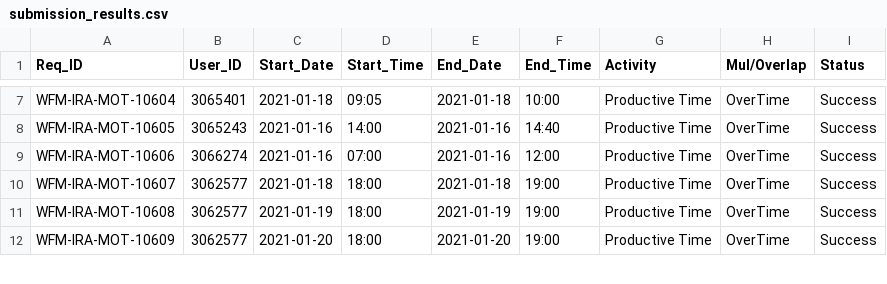
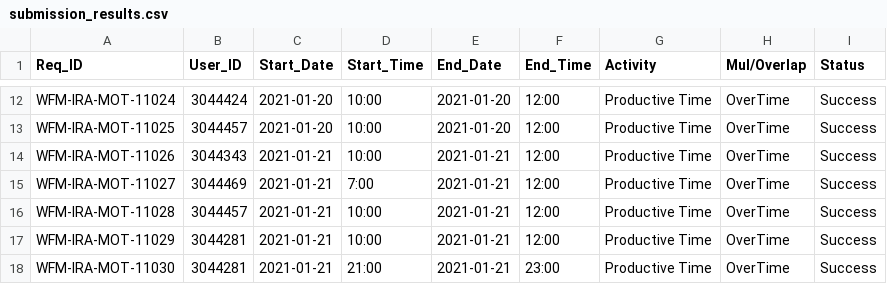
Before and after one commit to venkatgali-TU/Django_project, a CSV file: mvp_site/mvp_app/static/mvp_app/submission_results.csv, drawn as a sheet; only a part is shown, gaps mark what is left out; addresses are those after the commit; the diff covers the shown part only; the diff names each change by its address in the sheet, - before the commit and + after, or states it on an @@ line.

```diff
--- a/mvp_site/mvp_app/static/mvp_app/submission_results.csv
+++ b/mvp_site/mvp_app/static/mvp_app/submission_results.csv
-A12 (Req_ID): WFM-IRA-MOT-10604
+A12 (Req_ID): WFM-IRA-MOT-11024
-B12 (User_ID): 3065401
+B12 (User_ID): 3044424
-C12 (Start_Date): 2021-01-18
+C12 (Start_Date): 2021-01-20
-D12 (Start_Time): 09:05
+D12 (Start_Time): 10:00
-E12 (End_Date): 2021-01-18
+E12 (End_Date): 2021-01-20
-F12 (End_Time): 10:00
+F12 (End_Time): 12:00
+row 13: WFM-IRA-MOT-11025 | 3044457 | 2021-01-20 | 10:00 | 2021-01-20 | 12:00 | Productive Time | OverTime | Success
-A14 (Req_ID): WFM-IRA-MOT-10605
+A14 (Req_ID): WFM-IRA-MOT-11026
-B14 (User_ID): 3065243
+B14 (User_ID): 3044343
-C14:C15 (Start_Date): 2021-01-16
+C14:C15 (Start_Date): 2021-01-21
-D14 (Start_Time): 14:00
+D14 (Start_Time): 10:00
-E14:E15 (End_Date): 2021-01-16
+E14:E15 (End_Date): 2021-01-21
-F14 (End_Time): 14:40
+F14 (End_Time): 12:00
-A15 (Req_ID): WFM-IRA-MOT-10606
+A15 (Req_ID): WFM-IRA-MOT-11027
-B15 (User_ID): 3066274
+B15 (User_ID): 3044469
-D15 (Start_Time): 07:00
+D15 (Start_Time): 7:00
-A16 (Req_ID): WFM-IRA-MOT-10607
+A16 (Req_ID): WFM-IRA-MOT-11028
-B16 (User_ID): 3062577
+B16 (User_ID): 3044457
-C16 (Start_Date): 2021-01-18
+C16 (Start_Date): 2021-01-21
-D16:D17 (Start_Time): 18:00
+D16:D17 (Start_Time): 10:00
-E16 (End_Date): 2021-01-18
+E16 (End_Date): 2021-01-21
-F16:F17 (End_Time): 19:00
+F16:F17 (End_Time): 12:00
-A17 (Req_ID): WFM-IRA-MOT-10608
+A17 (Req_ID): WFM-IRA-MOT-11029
-B17:B18 (User_ID): 3062577
+B17:B18 (User_ID): 3044281
-C17 (Start_Date): 2021-01-19
+C17 (Start_Date): 2021-01-21
-E17 (End_Date): 2021-01-19
+E17 (End_Date): 2021-01-21
-A18 (Req_ID): WFM-IRA-MOT-10609
+A18 (Req_ID): WFM-IRA-MOT-11030
-C18 (Start_Date): 2021-01-20
+C18 (Start_Date): 2021-01-21
-D18 (Start_Time): 18:00
+D18 (Start_Time): 21:00
-E18 (End_Date): 2021-01-20
+E18 (End_Date): 2021-01-21
-F18 (End_Time): 19:00
+F18 (End_Time): 23:00
```
Also changed, not shown: 13 added rows and 37 edited cells elsewhere in this file, 12 other files.
